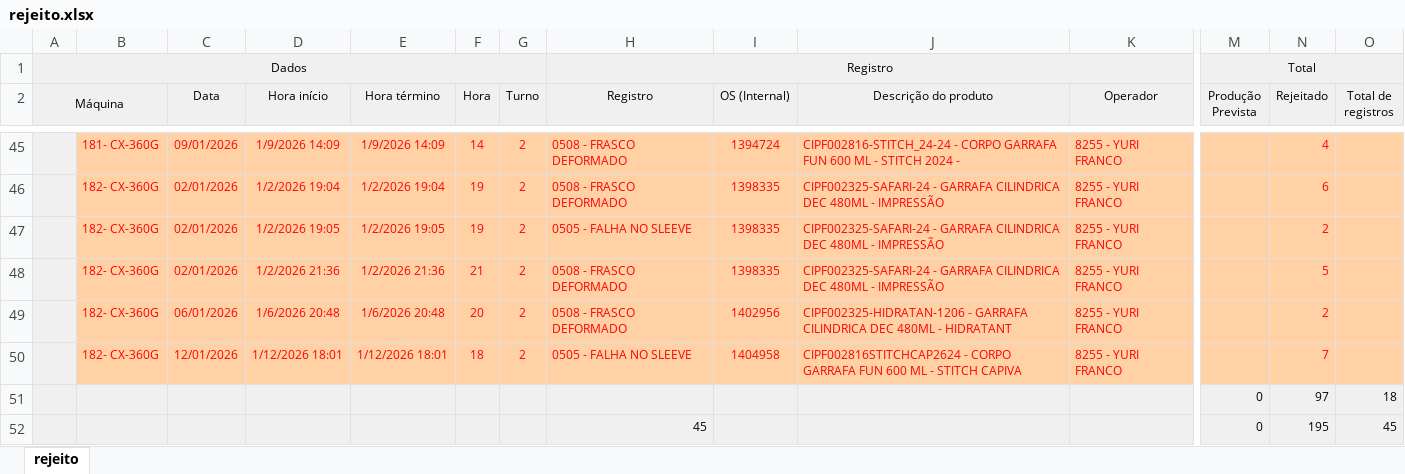
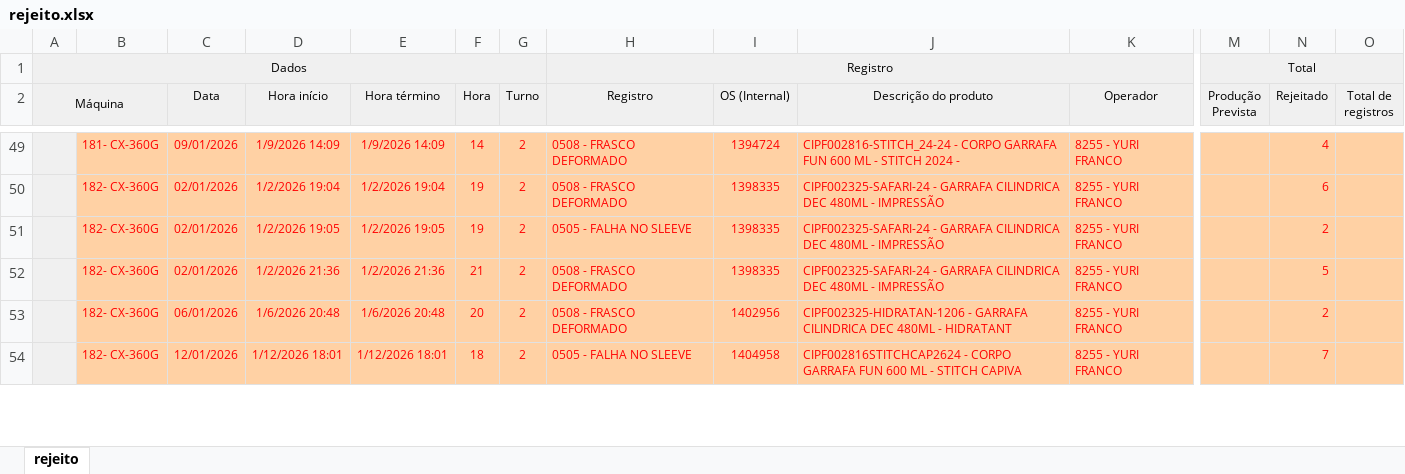
Before and after one commit to bacchirenan/PlasPrint2.0, an Excel workbook: rejeito.xlsx, sheet rejeito, drawn as a sheet; only a part is shown, gaps mark what is left out; values as stored, in another font and other column widths than the file's, no borders; removed rows and columns are numbered as before the commit, all else as after; rows hold the shown columns only; the diff covers the shown part only; the diff names each change by its address in the sheet, - before the commit and + after, or states it on an @@ line.

Commit message:
Atualiza├º├úo autom├ítica OEE, Canudos, Producao e Rejeito (03/02/2026  8:15:07,32)

```diff
--- a/rejeito.xlsx (sheet rejeito)
+++ b/rejeito.xlsx (sheet rejeito)
-row 51:  |  |  |  |  |  |  |  |  |  |  | 0 | 97 | 18
-row 52:  |  |  |  |  |  |  | 45 |  |  |  | 0 | 195 | 45
```
Also changed, not shown: 7 added rows and 1 removed row elsewhere in this sheet, Canudos.xlsx, oee teep.xlsx, 1 other file.
